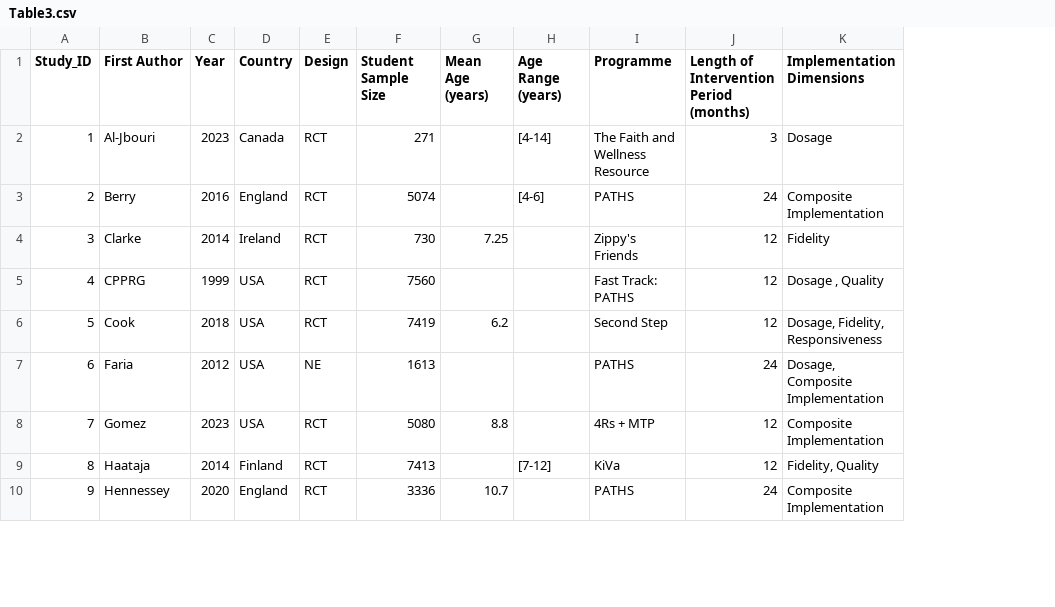
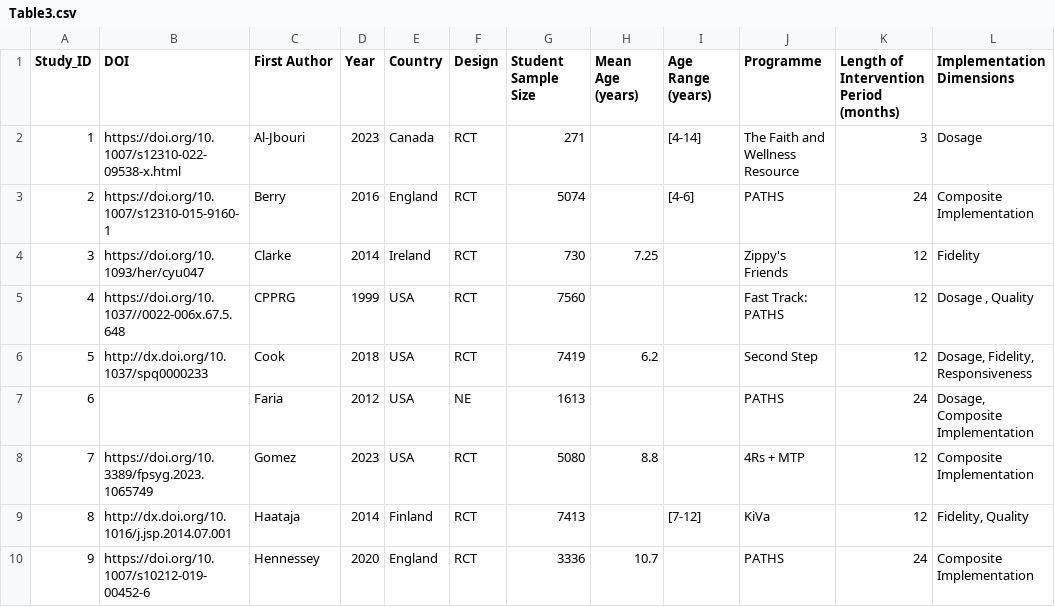
Before and after one commit to JoaoGarcezAurelio/Table3, a CSV file: Data/Processed Data/Table3.csv, drawn as a sheet; only a part is shown; the diff names each change by its address in the sheet, - before the commit and + after, or states it on an @@ line.

Commit message:
Adding DOI column to csv file

```diff
--- a/Data/Processed Data/Table3.csv
+++ b/Data/Processed Data/Table3.csv
+column B (DOI), rows 2-10: https://doi.org/10.1007/s12310-022-09538-x.html | https://doi.org/10.1007/s12310-015-9160-1 | https://doi.org/10.1093/her/cyu047 | https://doi.org/10.1037//0022-006x.67.5.648 | http://dx.doi.org/10.1037/spq0000233 |  | https://doi.org/10.3389/fpsyg.2023.1065749 | http://dx.doi.org/10.1016/j.jsp.2014.07.001 | https://doi.org/10.1007/s10212-019-00452-6
```
